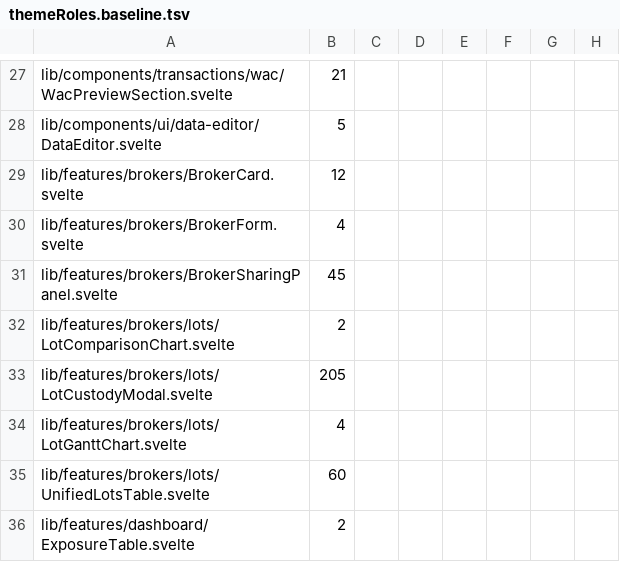
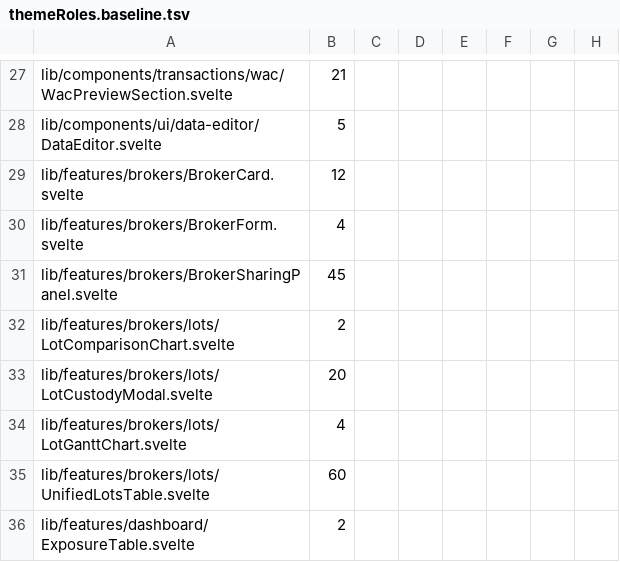
Before and after one commit to Librefolio/LibreFolio, a TSV file: frontend/src/themeRoles.baseline.tsv, drawn as a sheet; only a part is shown, gaps mark what is left out; the diff names each change by its address in the sheet, - before the commit and + after, or states it on an @@ line.

Commit message:
refactor(theme): lot custody modal on colour roles
BK L4: LotCustodyModal m1 205 -> 20 (BK-2 event markers and
in-transit icons stay categorical). The modal no longer passes
bg-white dark:bg-slate-800 to ModalBase: G-18 found it mixed with
the modal roles, and in dark the legacy remap won over the card.
Fees and taxes use SIGN_TEXT.portfolio.loss.

```diff
--- a/frontend/src/themeRoles.baseline.tsv
+++ b/frontend/src/themeRoles.baseline.tsv
-B33: 205
+B33: 20
```
Also changed, not shown: 1 other file.
